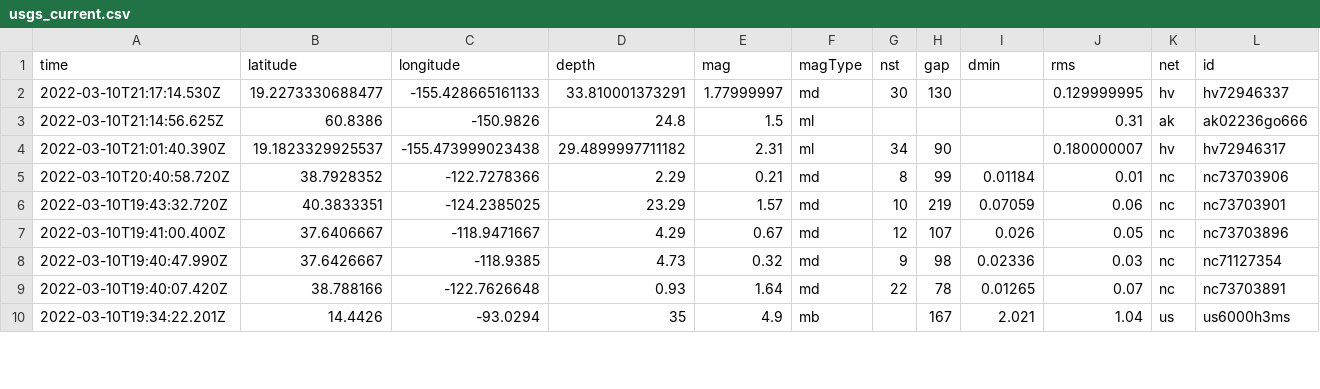
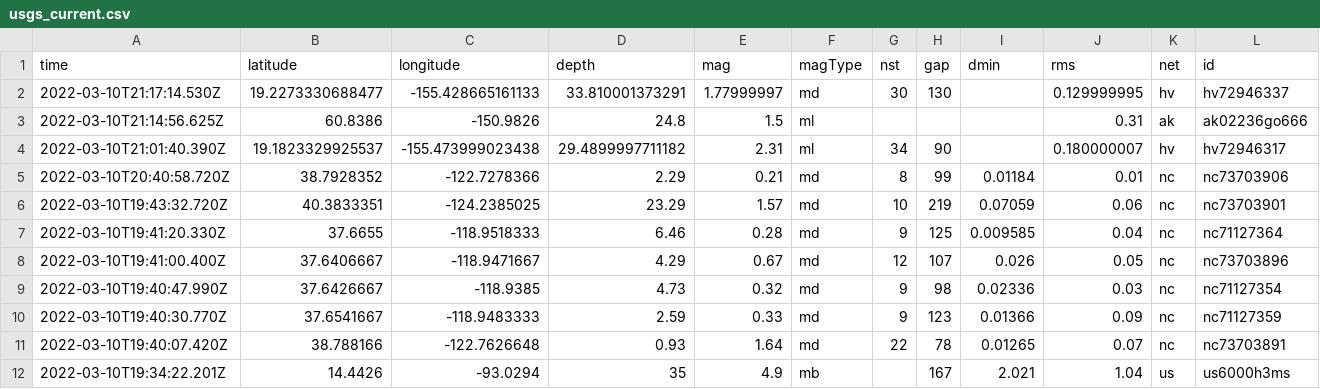
Before and after one commit to Nmargolis/github-action-workshop, a CSV file: usgs_current.csv, drawn as a sheet; only a part is shown; rows hold the shown columns only; the diff covers the shown part only; the diff names each change by its address in the sheet, - before the commit and + after, or states it on an @@ line.

```diff
--- a/usgs_current.csv
+++ b/usgs_current.csv
+row 7: 2022-03-10T19:41:20.330Z | 37.6655 | -118.9518333 | 6.46 | 0.28 | md | 9 | 125 | 0.009585 | 0.04 | nc | nc71127364
+row 10: 2022-03-10T19:40:30.770Z | 37.6541667 | -118.9483333 | 2.59 | 0.33 | md | 9 | 123 | 0.01366 | 0.09 | nc | nc71127359
```
Also changed, not shown: 1 added row, 2 removed rows and 6 edited cells elsewhere in this file, usgs_main.csv.
